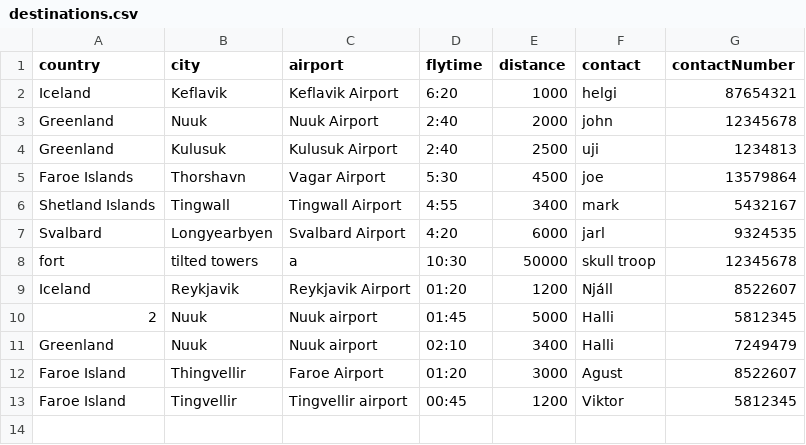
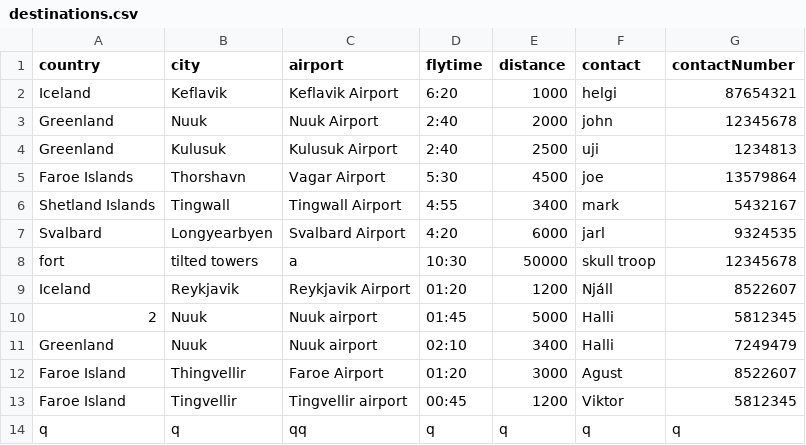
Before and after one commit to agustbirgir/Verklegt_namskeid1, a CSV file: files/destinations.csv, drawn as a sheet.

```diff
--- a/files/destinations.csv
+++ b/files/destinations.csv
@@ -13 +13,2 @@ Faroe Island,Thingvellir,Faroe Airport,01:20,3000,Agust,8522607
 Faroe Island,Tingvellir,Tingvellir airport,00:45,1200,Viktor,5812345
+q,q,qq,q,q,q,q
```
Also changed, not shown: files/employees.csv, files/flights.csv, 2 other files.
